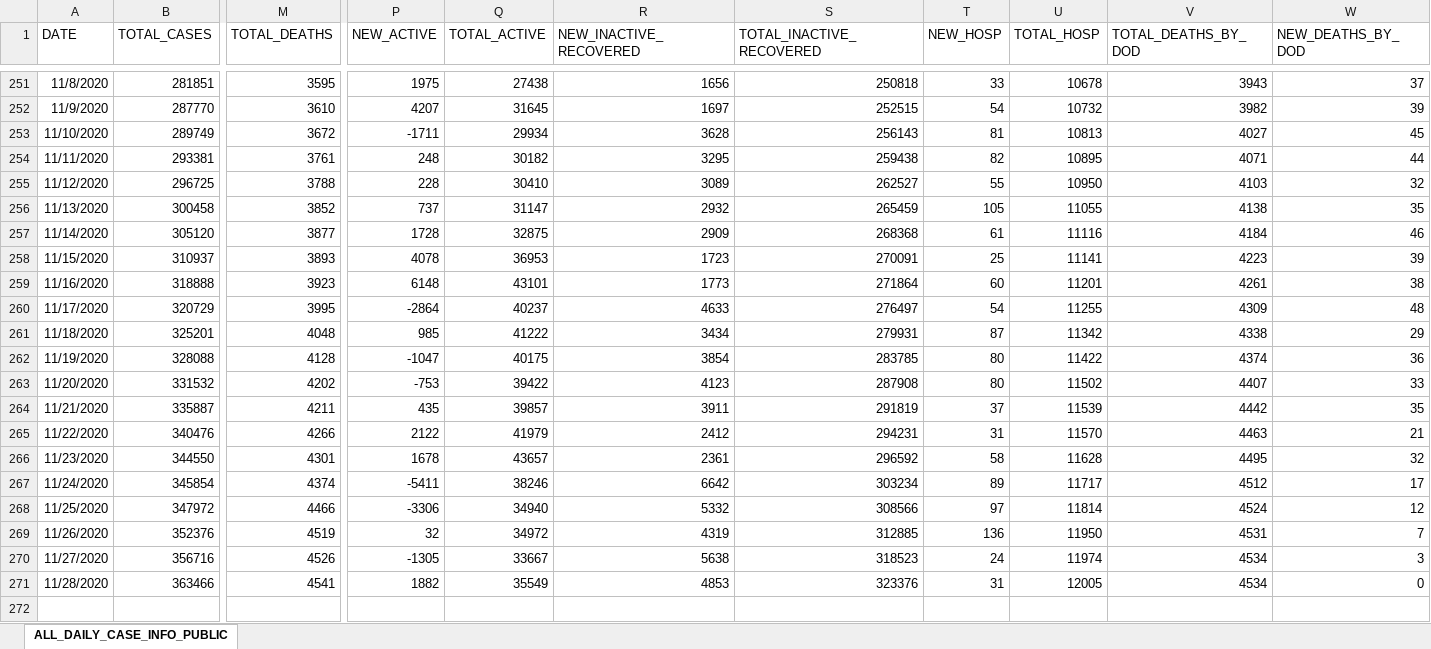
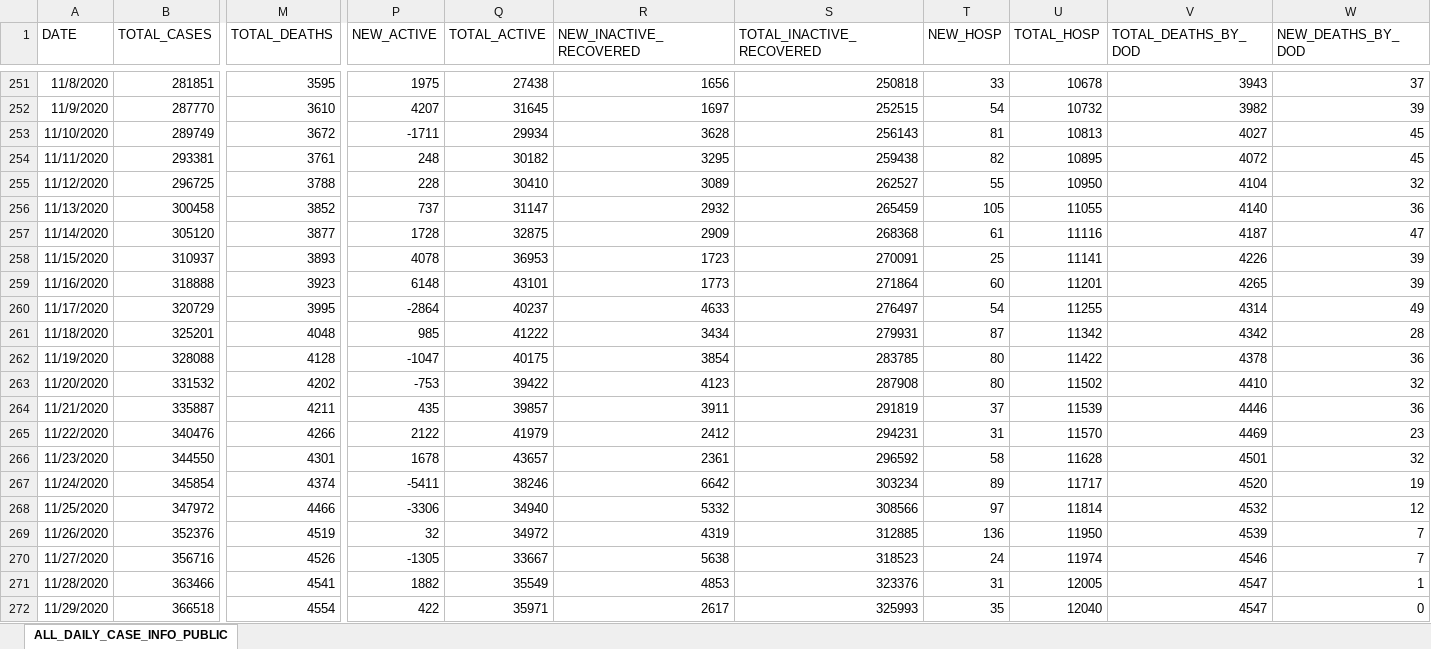
Before and after one commit to josephtaylor/tennessee-covid-19, an Excel workbook: src/assets/Public-Dataset-Daily-Case-Info.XLSX, sheet ALL_DAILY_CASE_INFO_PUBLIC, drawn as a sheet; only a part is shown, gaps mark what is left out; values as stored, in another font and other column widths than the file's, no borders; rows hold the shown columns only; the diff covers the shown part only; the diff names each change by its address in the sheet, - before the commit and + after, or states it on an @@ line.

Commit message:
update datasets

```diff
--- a/src/assets/Public-Dataset-Daily-Case-Info.XLSX (sheet ALL_DAILY_CASE_INFO_PUBLIC)
+++ b/src/assets/Public-Dataset-Daily-Case-Info.XLSX (sheet ALL_DAILY_CASE_INFO_PUBLIC)
-V254 (TOTAL_DEATHS_BY_DOD): 4071
+V254 (TOTAL_DEATHS_BY_DOD): 4072
-W254 (NEW_DEATHS_BY_DOD): 44
+W254 (NEW_DEATHS_BY_DOD): 45
-V255 (TOTAL_DEATHS_BY_DOD): 4103
+V255 (TOTAL_DEATHS_BY_DOD): 4104
-V256 (TOTAL_DEATHS_BY_DOD): 4138
+V256 (TOTAL_DEATHS_BY_DOD): 4140
-W256 (NEW_DEATHS_BY_DOD): 35
+W256 (NEW_DEATHS_BY_DOD): 36
-V257 (TOTAL_DEATHS_BY_DOD): 4184
+V257 (TOTAL_DEATHS_BY_DOD): 4187
-W257 (NEW_DEATHS_BY_DOD): 46
+W257 (NEW_DEATHS_BY_DOD): 47
-V258 (TOTAL_DEATHS_BY_DOD): 4223
+V258 (TOTAL_DEATHS_BY_DOD): 4226
-V259 (TOTAL_DEATHS_BY_DOD): 4261
+V259 (TOTAL_DEATHS_BY_DOD): 4265
-W259 (NEW_DEATHS_BY_DOD): 38
+W259 (NEW_DEATHS_BY_DOD): 39
-V260 (TOTAL_DEATHS_BY_DOD): 4309
+V260 (TOTAL_DEATHS_BY_DOD): 4314
-W260 (NEW_DEATHS_BY_DOD): 48
+W260 (NEW_DEATHS_BY_DOD): 49
-V261 (TOTAL_DEATHS_BY_DOD): 4338
+V261 (TOTAL_DEATHS_BY_DOD): 4342
-W261 (NEW_DEATHS_BY_DOD): 29
+W261 (NEW_DEATHS_BY_DOD): 28
-V262 (TOTAL_DEATHS_BY_DOD): 4374
+V262 (TOTAL_DEATHS_BY_DOD): 4378
-V263 (TOTAL_DEATHS_BY_DOD): 4407
+V263 (TOTAL_DEATHS_BY_DOD): 4410
-W263 (NEW_DEATHS_BY_DOD): 33
+W263 (NEW_DEATHS_BY_DOD): 32
-V264 (TOTAL_DEATHS_BY_DOD): 4442
+V264 (TOTAL_DEATHS_BY_DOD): 4446
-W264 (NEW_DEATHS_BY_DOD): 35
+W264 (NEW_DEATHS_BY_DOD): 36
-V265 (TOTAL_DEATHS_BY_DOD): 4463
+V265 (TOTAL_DEATHS_BY_DOD): 4469
-W265 (NEW_DEATHS_BY_DOD): 21
+W265 (NEW_DEATHS_BY_DOD): 23
-V266 (TOTAL_DEATHS_BY_DOD): 4495
+V266 (TOTAL_DEATHS_BY_DOD): 4501
-V267 (TOTAL_DEATHS_BY_DOD): 4512
+V267 (TOTAL_DEATHS_BY_DOD): 4520
-W267 (NEW_DEATHS_BY_DOD): 17
+W267 (NEW_DEATHS_BY_DOD): 19
-V268 (TOTAL_DEATHS_BY_DOD): 4524
+V268 (TOTAL_DEATHS_BY_DOD): 4532
-V269 (TOTAL_DEATHS_BY_DOD): 4531
+V269 (TOTAL_DEATHS_BY_DOD): 4539
-V270 (TOTAL_DEATHS_BY_DOD): 4534
+V270 (TOTAL_DEATHS_BY_DOD): 4546
-W270 (NEW_DEATHS_BY_DOD): 3
+W270 (NEW_DEATHS_BY_DOD): 7
-V271 (TOTAL_DEATHS_BY_DOD): 4534
+V271 (TOTAL_DEATHS_BY_DOD): 4547
-W271 (NEW_DEATHS_BY_DOD): 0
+W271 (NEW_DEATHS_BY_DOD): 1
+row 272: 11/29/2020 | 366518 | 4554 | 422 | 35971 | 2617 | 325993 | 35 | 12040 | 4547 | 0
```
Also changed, not shown: 35 edited cells elsewhere in this sheet, 1 other file.
